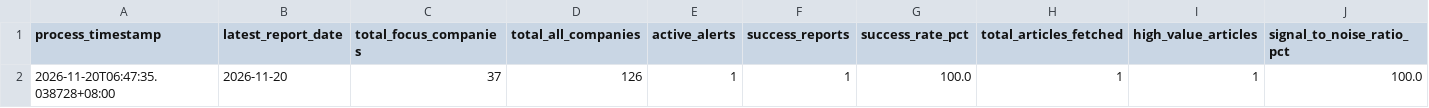
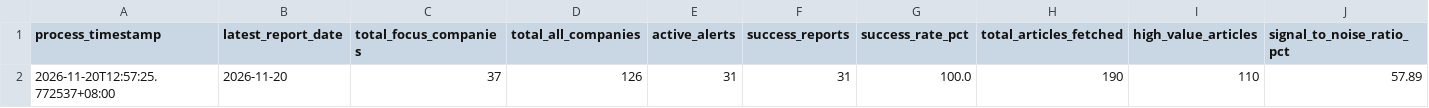
Before and after one commit to wenchiehlee-money/GoogleAlertManager, a CSV file: data/reports/google_alert_health_summary.csv, drawn as a sheet; only a part is shown; removed rows and columns are numbered as before the commit, all else as after; rows hold the shown columns only; the diff names each change by its address in the sheet, - before the commit and + after, or states it on an @@ line.

```diff
--- a/data/reports/google_alert_health_summary.csv
+++ b/data/reports/google_alert_health_summary.csv
-row 2: 2026-11-20T06:47:35.038728+08:00 | 2026-11-20 | 37 | 126 | 1 | 1 | 100.0 | 1 | 1 | 100.0
+row 2: 2026-11-20T12:57:25.772537+08:00 | 2026-11-20 | 37 | 126 | 31 | 31 | 100.0 | 190 | 110 | 57.89
```
Also changed, not shown: 23 other files.
